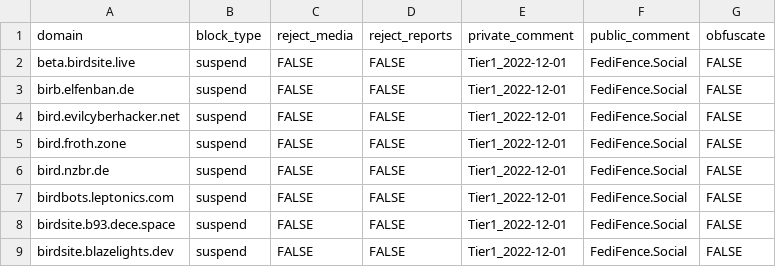
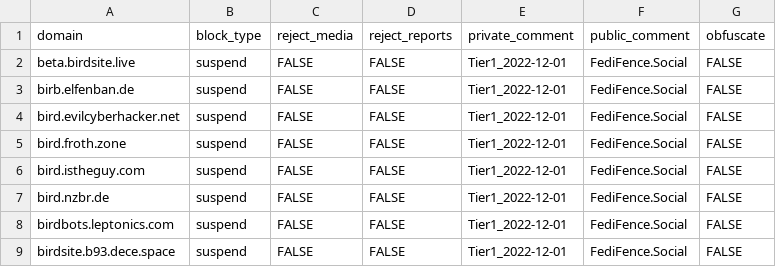
Before and after one commit to tamazonx/fedifence, a CSV file: blocklists/blocklist_twitter_bots_netshepsky.csv, drawn as a sheet; only a part is shown; the shorter side is filled out with more unchanged rows.

Commit message:
Update blocklist_twitter_bots_netshepsky.csv

```diff
--- a/blocklists/blocklist_twitter_bots_netshepsky.csv
+++ b/blocklists/blocklist_twitter_bots_netshepsky.csv
@@ -5,2 +5,3 @@ domain,block_type,reject_media,reject_reports,private_comment,public_comment,obf
 "bird.froth.zone",suspend,FALSE,FALSE,"Tier1_2022-12-01","FediFence.Social",FALSE
+"bird.istheguy.com",suspend,FALSE,FALSE,"Tier1_2022-12-01","FediFence.Social",FALSE
 "bird.nzbr.de",suspend,FALSE,FALSE,"Tier1_2022-12-01","FediFence.Social",FALSE
```
